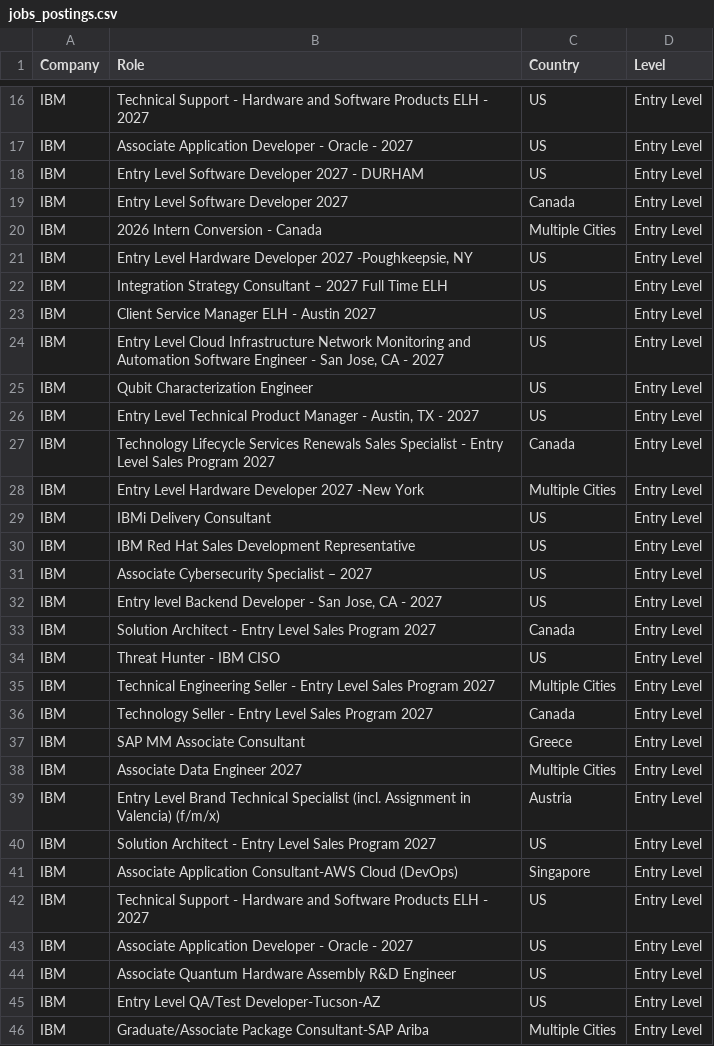
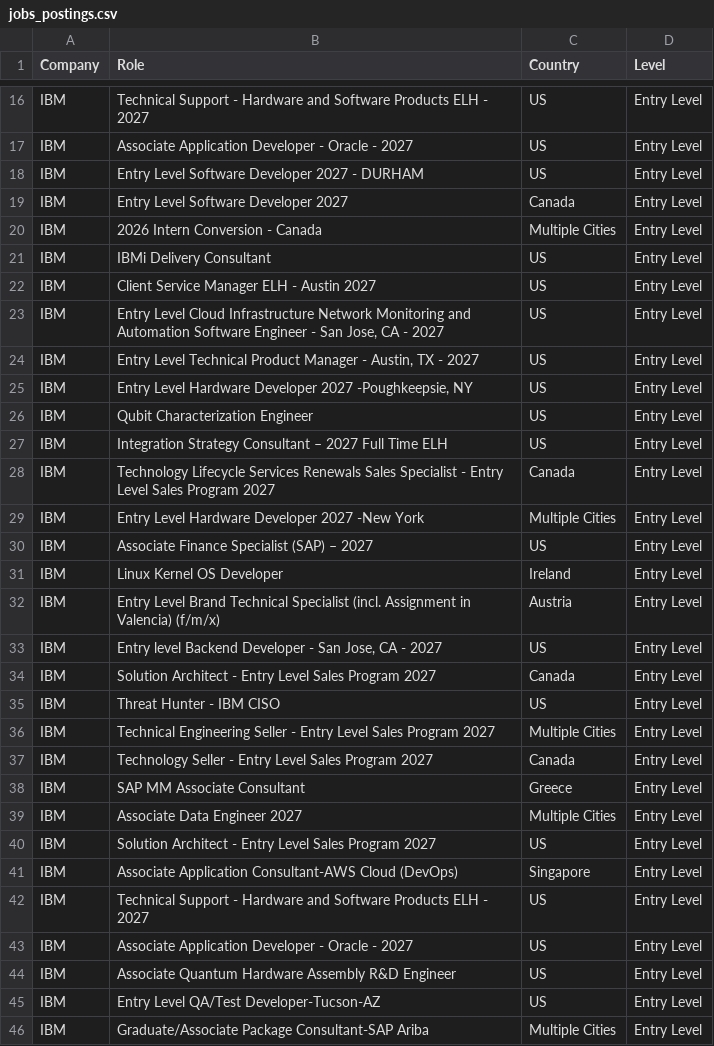
Before and after one commit to nefigarcia/outsourcing-analysis, a CSV file: jobs_postings.csv, drawn as a sheet; only a part is shown, gaps mark what is left out; the diff covers the shown part only.

```diff
--- a/jobs_postings.csv
+++ b/jobs_postings.csv
@@ -20,13 +20,14 @@ IBM,Entry Level Software Developer 2027,Canada             	      ,Entry Level
 IBM,2026 Intern Conversion - Canada,Multiple Cities,Entry Level
-IBM,"Entry Level Hardware Developer 2027 -Poughkeepsie, NY",US,Entry Level
-IBM,Integration Strategy Consultant – 2027 Full Time ELH,US,Entry Level
+IBM,IBMi Delivery Consultant,US,Entry Level
 IBM,Client Service Manager ELH - Austin 2027,US,Entry Level
 IBM,"Entry Level Cloud Infrastructure Network Monitoring and Automation Software Engineer - San Jose, CA - 2027",US,Entry Level
+IBM,"Entry Level Technical Product Manager - Austin, TX - 2027",US,Entry Level
+IBM,"Entry Level Hardware Developer 2027 -Poughkeepsie, NY",US,Entry Level
 IBM,Qubit Characterization Engineer,US,Entry Level
-IBM,"Entry Level Technical Product Manager - Austin, TX - 2027",US,Entry Level
+IBM,Integration Strategy Consultant – 2027 Full Time ELH,US,Entry Level
 IBM,Technology Lifecycle Services Renewals Sales Specialist - Entry Level Sales Program 2027,Canada             	      ,Entry Level
 IBM,Entry Level Hardware Developer 2027 -New York,Multiple Cities,Entry Level
-IBM,IBMi Delivery Consultant,US,Entry Level
-IBM,IBM Red Hat Sales Development Representative,US,Entry Level
-IBM,Associate Cybersecurity Specialist – 2027,US,Entry Level
+IBM,Associate Finance Specialist (SAP) – 2027,US,Entry Level
+IBM,Linux Kernel OS Developer,Ireland             	      ,Entry Level
+IBM,Entry Level Brand Technical Specialist (incl. Assignment in Valencia) (f/m/x),Austria             	      ,Entry Level
 IBM,"Entry level Backend Developer - San Jose, CA - 2027",US,Entry Level
@@ -38,3 +39,2 @@ IBM,SAP MM Associate Consultant,Greece,Entry Level
 IBM,Associate Data Engineer 2027,Multiple Cities,Entry Level
-IBM,Entry Level Brand Technical Specialist (incl. Assignment in Valencia) (f/m/x),Austria             	      ,Entry Level
 IBM,Solution Architect - Entry Level Sales Program 2027,US,Entry Level
```
Also changed, not shown: 1 added row, 1 removed row, 12 moved rows and 3 edited cells elsewhere in this file.
